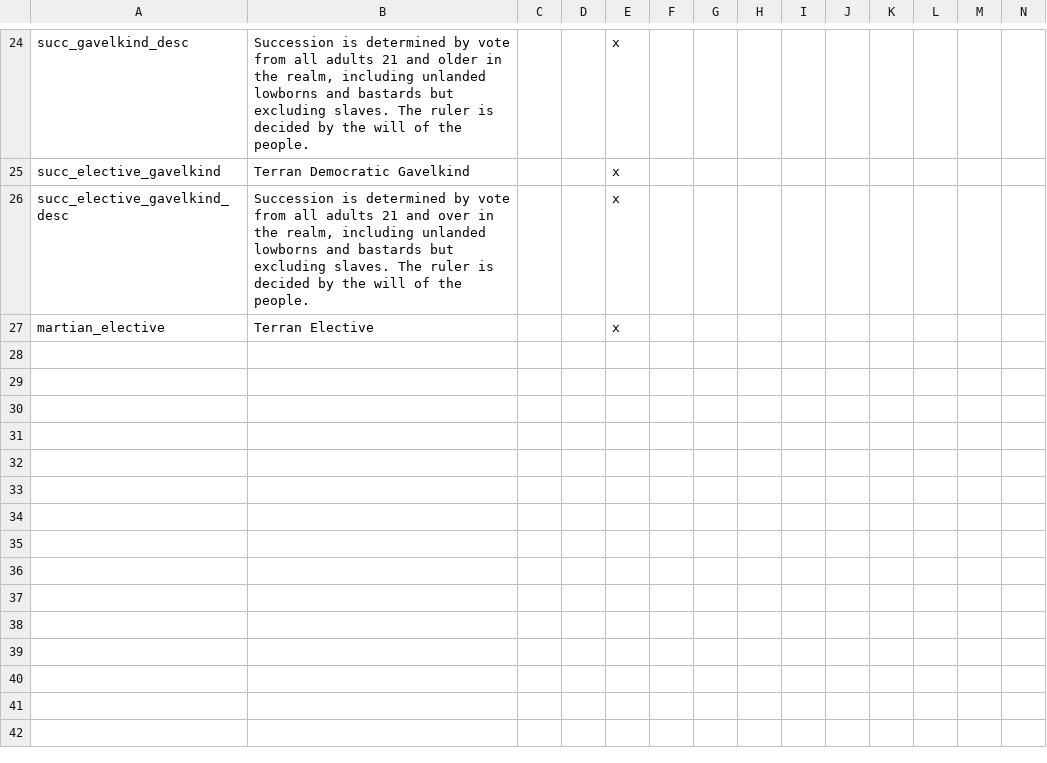
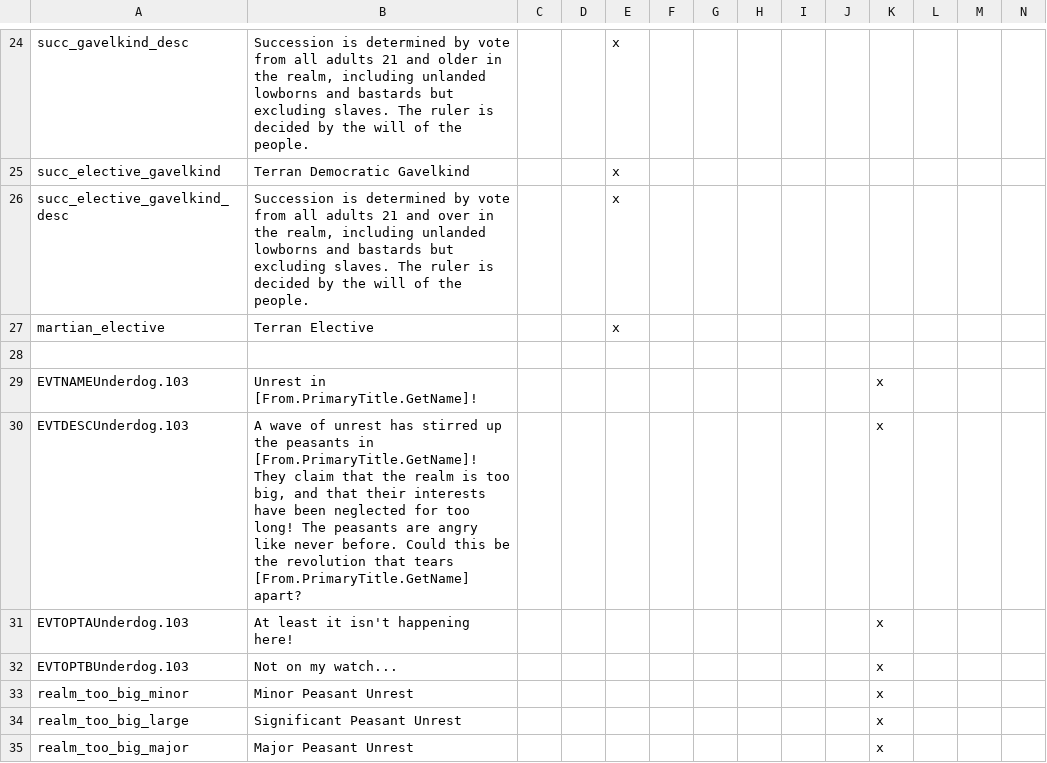
Before and after one commit to Zombaxx/MiddleMars, a CSV file: Middle Mars/localisation/misc_stuff.csv, drawn as a sheet; only a part is shown, gaps mark what is left out; rows hold the shown columns only; the diff names each change by its address in the sheet, - before the commit and + after, or states it on an @@ line.

```diff
--- a/Middle Mars/localisation/misc_stuff.csv
+++ b/Middle Mars/localisation/misc_stuff.csv
+row 28: (empty)
+row 29: EVTNAMEUnderdog.103 | Unrest in [From.PrimaryTitle.GetName]! |  |  |  |  |  |  |  |  | x
+row 30: EVTDESCUnderdog.103 | A wave of unrest has stirred up the peasants in [From.PrimaryTitle.GetName]! They claim that the realm is too big, and that their interests have been neglected for too long! The peasants are angry like never before. Could this be the revolution that tears [From.PrimaryTitle.GetName] apart? |  |  |  |  |  |  |  |  | x
+row 31: EVTOPTAUnderdog.103 | At least it isn't happening here! |  |  |  |  |  |  |  |  | x
+row 32: EVTOPTBUnderdog.103 | Not on my watch... |  |  |  |  |  |  |  |  | x
+row 33: realm_too_big_minor | Minor Peasant Unrest |  |  |  |  |  |  |  |  | x
+row 34: realm_too_big_large | Significant Peasant Unrest |  |  |  |  |  |  |  |  | x
+row 35: realm_too_big_major | Major Peasant Unrest |  |  |  |  |  |  |  |  | x
```
Also changed, not shown: Middle Mars/localisation/00_brothel_laws.csv, Middle Mars/localisation/mech_pilot_events.csv, 28 other files.
